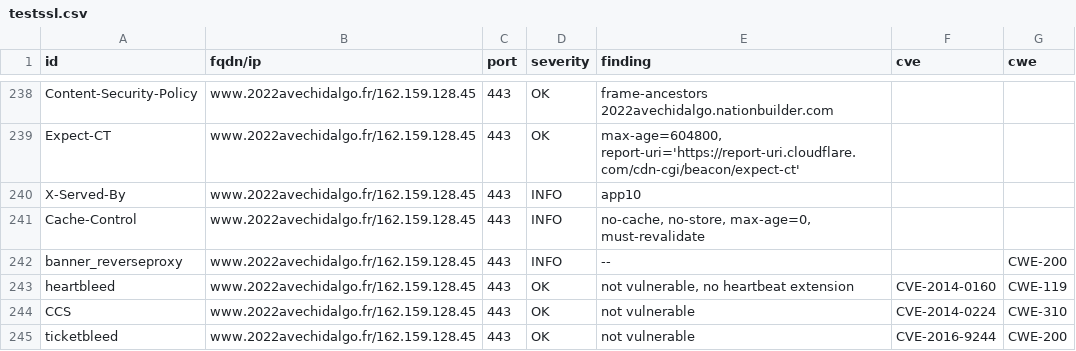
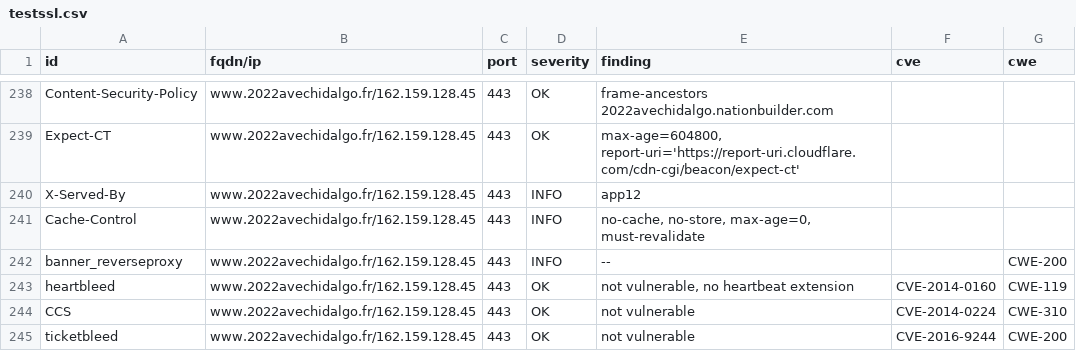
Before and after one commit to revolunet/candidats-2022, a CSV file: results/aHR0cHM6Ly93d3cuMjAyMmF2ZWNoaWRhbGdvLmZy/testssl.csv, drawn as a sheet; only a part is shown, gaps mark what is left out; the diff covers the shown part only.

```diff
--- a/results/aHR0cHM6Ly93d3cuMjAyMmF2ZWNoaWRhbGdvLmZy/testssl.csv
+++ b/results/aHR0cHM6Ly93d3cuMjAyMmF2ZWNoaWRhbGdvLmZy/testssl.csv
@@ -239,3 +239,3 @@
 "Expect-CT","www.2022avechidalgo.fr/162.159.128.45","443","OK","max-age=604800, report-uri='https://report-uri.cloudflare.com/cdn-cgi/beacon/expect-ct'","",""
-"X-Served-By","www.2022avechidalgo.fr/162.159.128.45","443","INFO","app10","",""
+"X-Served-By","www.2022avechidalgo.fr/162.159.128.45","443","INFO","app12","",""
 "Cache-Control","www.2022avechidalgo.fr/162.159.128.45","443","INFO","no-cache, no-store, max-age=0, must-revalidate","",""
```
Also changed, not shown: 5 edited cells elsewhere in this file, 8 other files.
